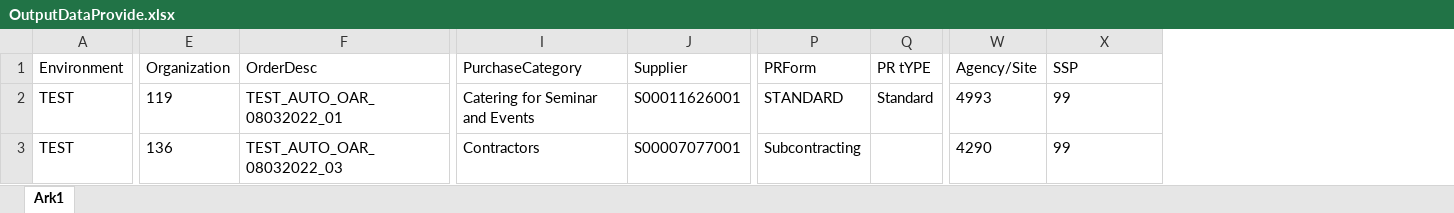
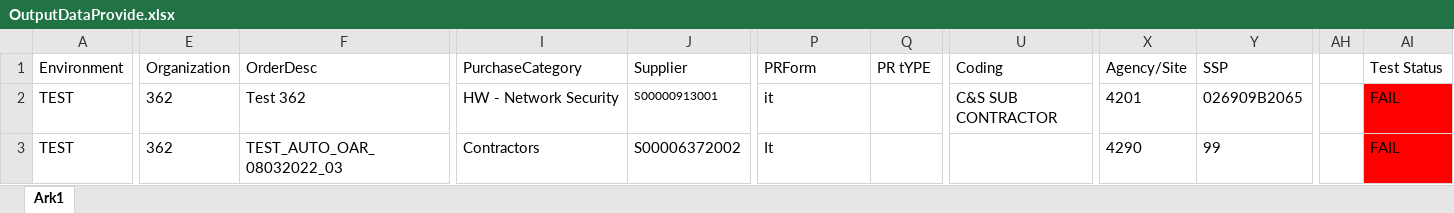
Before and after one commit to anmol44/Provide_Automation_Project, an Excel workbook: provide/Output/OutputDataProvide.xlsx, sheet Ark1, drawn as a sheet; only a part is shown, gaps mark what is left out; values as stored, in another font and other column widths than the file's, no borders; addresses are those after the commit; the diff names each change by its address in the sheet, - before the commit and + after, or states it on an @@ line.

```diff
--- a/provide/Output/OutputDataProvide.xlsx (sheet Ark1)
+++ b/provide/Output/OutputDataProvide.xlsx (sheet Ark1)
+column U (Coding), row 2: C&S SUB CONTRACTOR
+column AH, empty
+column AI (Test Status), rows 2-3: FAIL | FAIL
-E2 (Organization): 119
+E2 (Organization): 362
-F2 (OrderDesc): TEST_AUTO_OAR_08032022_01
+F2 (OrderDesc): Test 362
-I2 (PurchaseCategory): Catering for Seminar and Events
+I2 (PurchaseCategory): HW - Network Security
-J2 (Supplier): S00011626001
+J2 (Supplier): S00000913001
@@ J2 text size: smaller @@
-P2 (PRForm): STANDARD
+P2 (PRForm): it
-Q2 (PR tYPE): Standard
+Q2 (PR tYPE): (empty)
-X2 (Agency/Site): 4993
+X2 (Agency/Site): 4201
-Y2 (SSP): 99
+Y2 (SSP): 026909B2065
-E3 (Organization): 136
+E3 (Organization): 362
-J3 (Supplier): S00007077001
+J3 (Supplier): S00006372002
-P3 (PRForm): Subcontracting
+P3 (PRForm): It
```
Also changed, not shown: 19 other files.
